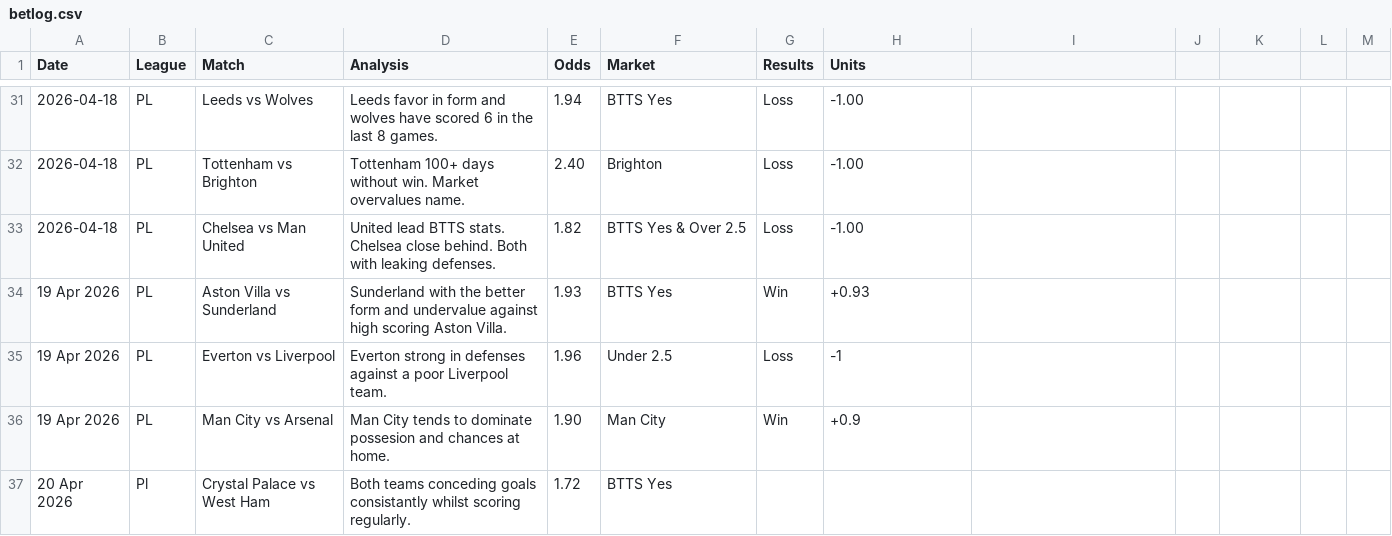
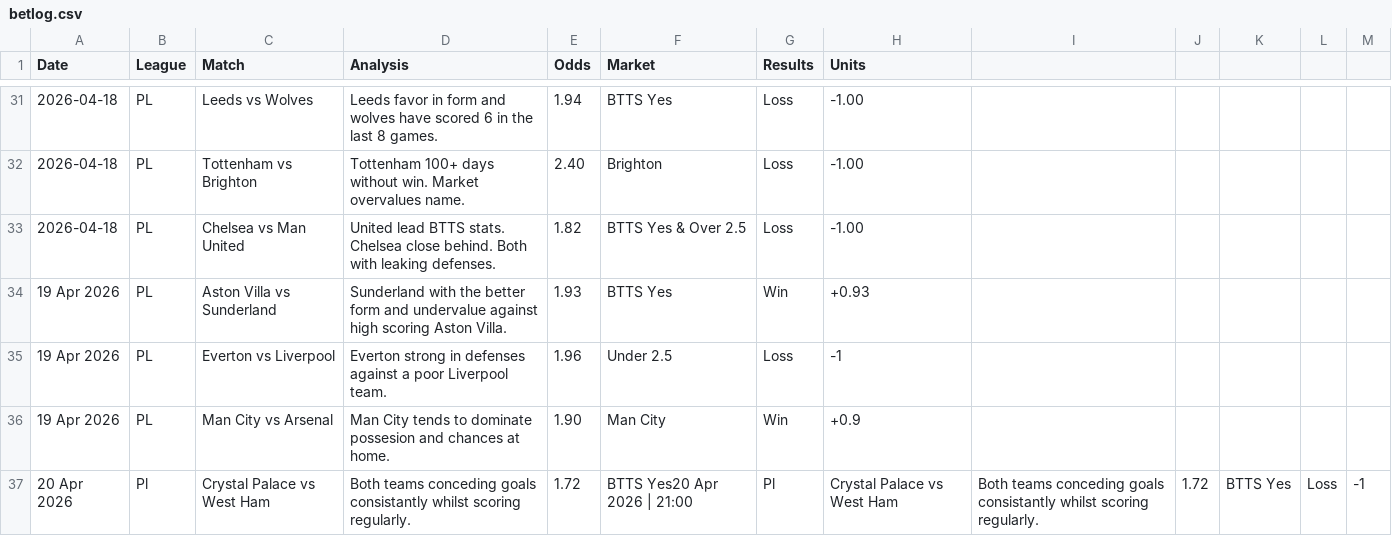
Before and after one commit to PLBETS/PLBETS.github.io, a CSV file: csv/betlog.csv, drawn as a sheet; only a part is shown, gaps mark what is left out.

Commit message:
Update betlog.csv

```diff
--- a/csv/betlog.csv
+++ b/csv/betlog.csv
@@ -36,2 +36,2 @@ Date,League,Match,Analysis,Odds,Market,Results,Units
 19 Apr 2026,PL,Man City vs Arsenal,Man City tends to dominate possesion and chances at home.,1.90,Man City,Win,+0.9
-20 Apr 2026,Pl,Crystal Palace vs West Ham,Both teams conceding goals consistantly whilst scoring regularly.,1.72,BTTS Yes
+20 Apr 2026,Pl,Crystal Palace vs West Ham,Both teams conceding goals consistantly whilst scoring regularly.,1.72,BTTS Yes20 Apr 2026 | 21:00,Pl,Crystal Palace vs West Ham,Both teams conceding goals consistantly whilst scoring regularly.,1.72,BTTS Yes,Loss,-1
```
